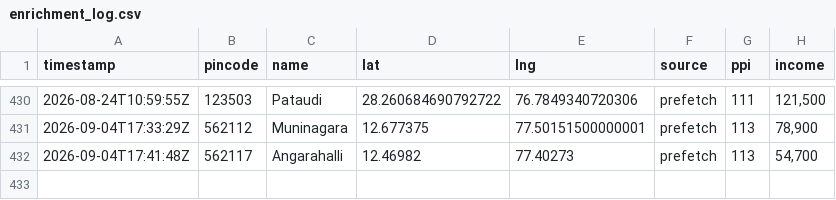
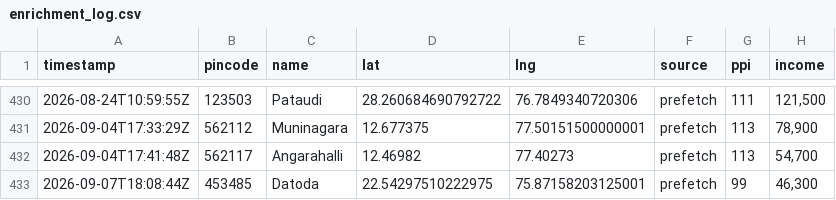
Before and after one commit to Raghotham-harish/paisa-map, a CSV file: data/output/enrichment_log.csv, drawn as a sheet; only a part is shown, gaps mark what is left out.

Commit message:
Auto-sync enrichment data: 432 pincodes (yah=248 prefetch=108) [skip ci]

```diff
--- a/data/output/enrichment_log.csv
+++ b/data/output/enrichment_log.csv
@@ -432 +432,2 @@ timestamp,pincode,name,lat,lng,source,ppi,income
 2026-09-04T17:41:48Z,562117,Angarahalli,12.46982,77.40273,prefetch,113,"54,700"
+2026-09-07T18:08:44Z,453485,Datoda,22.54297510222975,75.87158203125001,prefetch,99,"46,300"
```
